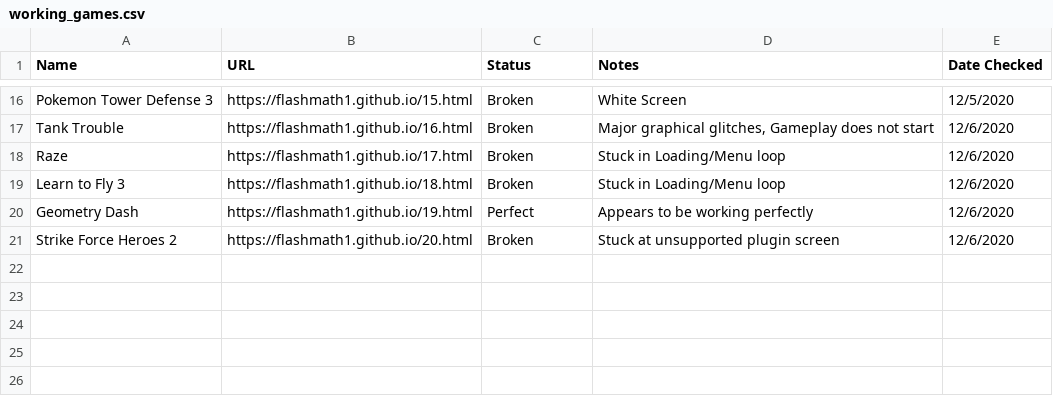
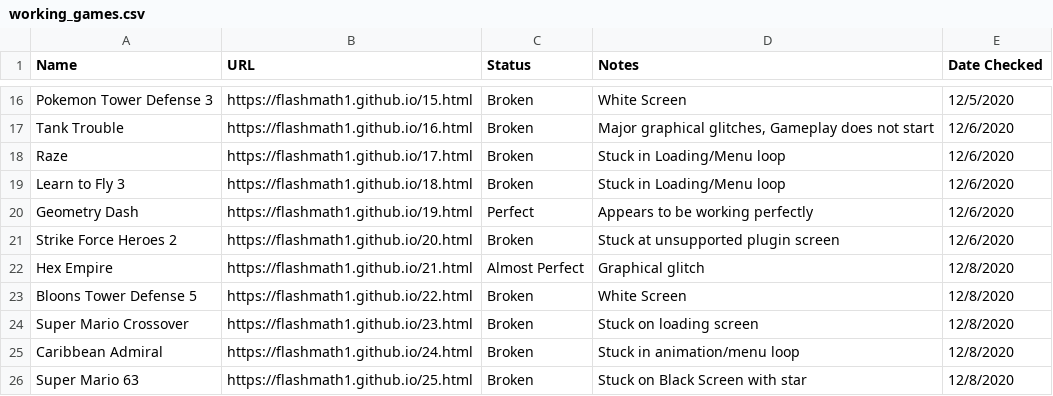
Before and after one commit to culpixtg/math, a CSV file: working_games.csv, drawn as a sheet; only a part is shown, gaps mark what is left out; the diff names each change by its address in the sheet, - before the commit and + after, or states it on an @@ line.

Commit message:
Update working games list

```diff
--- a/working_games.csv
+++ b/working_games.csv
+row 22: Hex Empire | https://flashmath1.github.io/21.html | Almost Perfect | Graphical glitch | 12/8/2020
+row 23: Bloons Tower Defense 5 | https://flashmath1.github.io/22.html | Broken | White Screen | 12/8/2020
+row 24: Super Mario Crossover | https://flashmath1.github.io/23.html | Broken | Stuck on loading screen | 12/8/2020
+row 25: Caribbean Admiral | https://flashmath1.github.io/24.html | Broken | Stuck in animation/menu loop | 12/8/2020
+row 26: Super Mario 63 | https://flashmath1.github.io/25.html | Broken | Stuck on Black Screen with star | 12/8/2020
```
